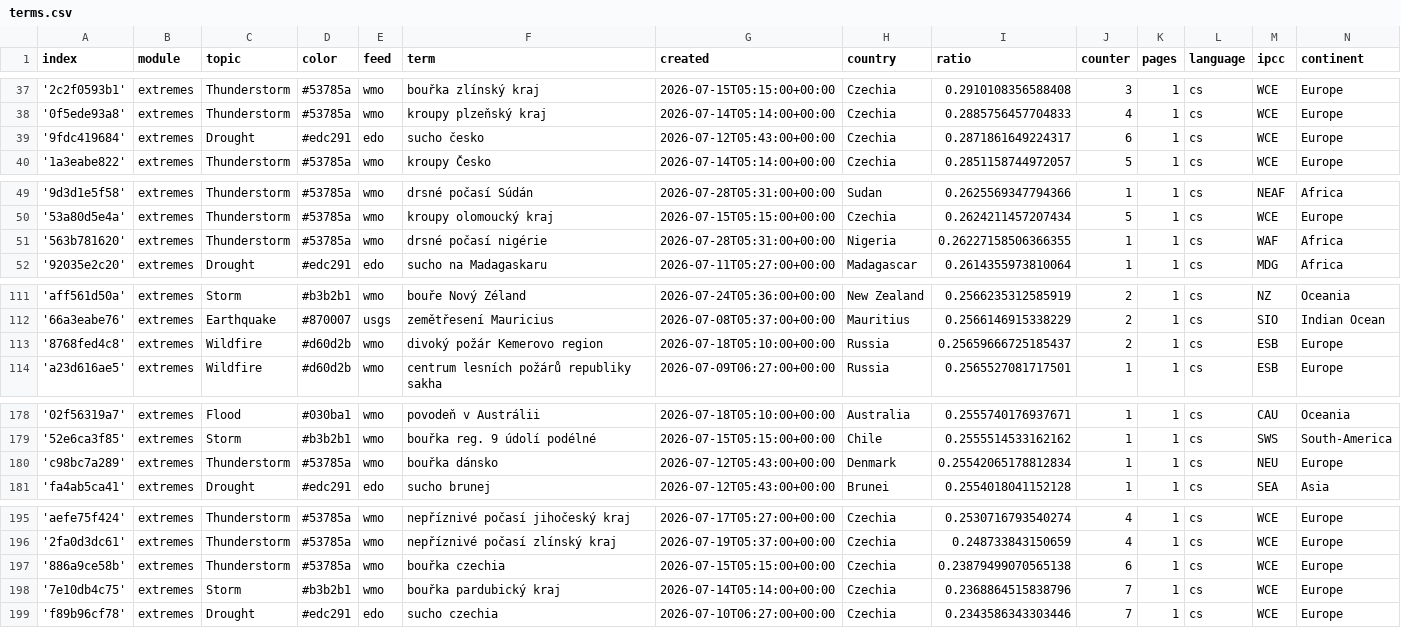
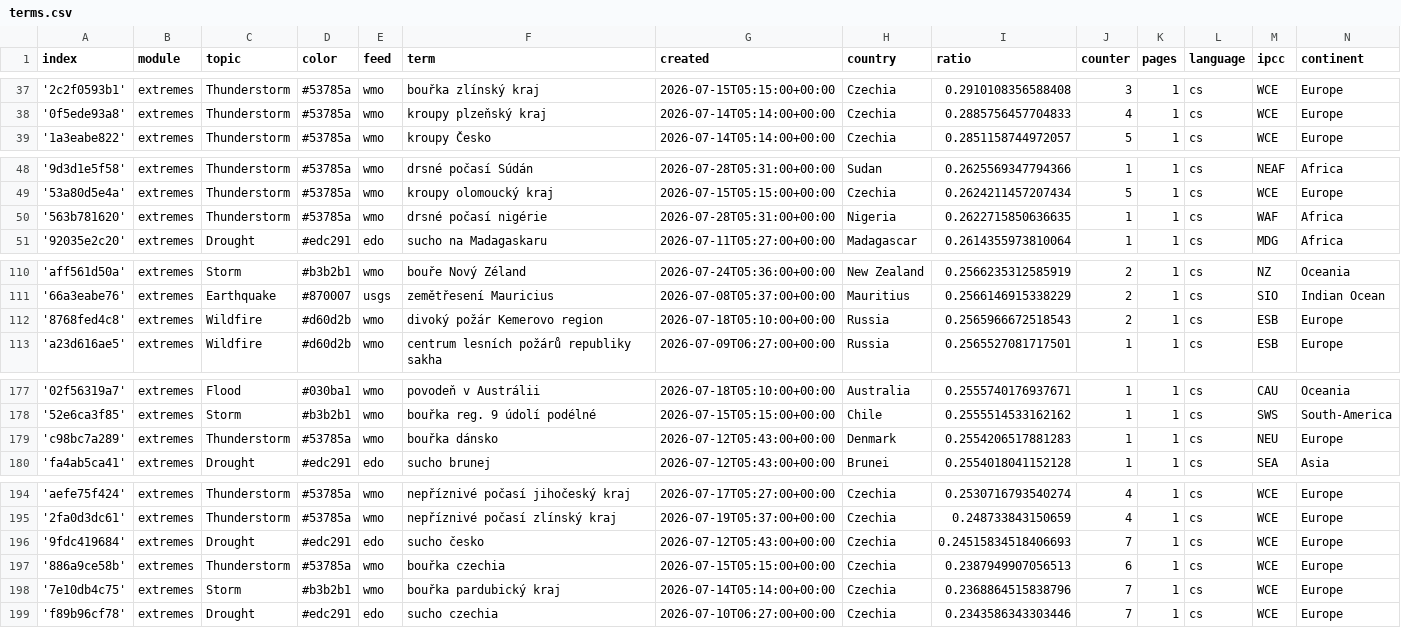
Before and after one commit to Leoniews/czechExtremes, a CSV file: terms.csv, drawn as a sheet; only a part is shown, gaps mark what is left out; the diff covers the shown part only.

Commit message:
Commit from GitHub Actions (harvest:0.0)

```diff
--- a/terms.csv
+++ b/terms.csv
@@ -38,3 +38,2 @@ index,module,topic,color,feed,term,created,country,ratio,counter,pages,language,
 '0f5ede93a8',extremes,Thunderstorm,#53785a,wmo,kroupy plzeňský kraj,2026-07-14T05:14:00+00:00,Czechia,0.2885756457704833,4,1,cs,WCE,Europe
-'9fdc419684',extremes,Drought,#edc291,edo,sucho česko,2026-07-12T05:43:00+00:00,Czechia,0.2871861649224317,6,1,cs,WCE,Europe
 '1a3eabe822',extremes,Thunderstorm,#53785a,wmo,kroupy Česko,2026-07-14T05:14:00+00:00,Czechia,0.2851158744972057,5,1,cs,WCE,Europe
@@ -50,3 +49,3 @@ index,module,topic,color,feed,term,created,country,ratio,counter,pages,language,
 '53a80d5e4a',extremes,Thunderstorm,#53785a,wmo,kroupy olomoucký kraj,2026-07-15T05:15:00+00:00,Czechia,0.2624211457207434,5,1,cs,WCE,Europe
-'563b781620',extremes,Thunderstorm,#53785a,wmo,drsné počasí nigérie,2026-07-28T05:31:00+00:00,Nigeria,0.26227158506366355,1,1,cs,WAF,Africa
+'563b781620',extremes,Thunderstorm,#53785a,wmo,drsné počasí nigérie,2026-07-28T05:31:00+00:00,Nigeria,0.2622715850636635,1,1,cs,WAF,Africa
 '92035e2c20',extremes,Drought,#edc291,edo,sucho na Madagaskaru,2026-07-11T05:27:00+00:00,Madagascar,0.2614355973810064,1,1,cs,MDG,Africa
@@ -112,3 +111,3 @@ index,module,topic,color,feed,term,created,country,ratio,counter,pages,language,
 '66a3eabe76',extremes,Earthquake,#870007,usgs,zemětřesení Mauricius,2026-07-08T05:37:00+00:00,Mauritius,0.2566146915338229,2,1,cs,SIO,Indian Ocean
-'8768fed4c8',extremes,Wildfire,#d60d2b,wmo,divoký požár Kemerovo region,2026-07-18T05:10:00+00:00,Russia,0.25659666725185437,2,1,cs,ESB,Europe
+'8768fed4c8',extremes,Wildfire,#d60d2b,wmo,divoký požár Kemerovo region,2026-07-18T05:10:00+00:00,Russia,0.2565966672518543,2,1,cs,ESB,Europe
 'a23d616ae5',extremes,Wildfire,#d60d2b,wmo,centrum lesních požárů republiky sakha,2026-07-09T06:27:00+00:00,Russia,0.2565527081717501,1,1,cs,ESB,Europe
@@ -179,3 +178,3 @@ index,module,topic,color,feed,term,created,country,ratio,counter,pages,language,
 '52e6ca3f85',extremes,Storm,#b3b2b1,wmo,bouřka reg. 9 údolí podélné,2026-07-15T05:15:00+00:00,Chile,0.2555514533162162,1,1,cs,SWS,South-America
-'c98bc7a289',extremes,Thunderstorm,#53785a,wmo,bouřka dánsko,2026-07-12T05:43:00+00:00,Denmark,0.25542065178812834,1,1,cs,NEU,Europe
+'c98bc7a289',extremes,Thunderstorm,#53785a,wmo,bouřka dánsko,2026-07-12T05:43:00+00:00,Denmark,0.2554206517881283,1,1,cs,NEU,Europe
 'fa4ab5ca41',extremes,Drought,#edc291,edo,sucho brunej,2026-07-12T05:43:00+00:00,Brunei,0.2554018041152128,1,1,cs,SEA,Asia
@@ -196,3 +195,4 @@ index,module,topic,color,feed,term,created,country,ratio,counter,pages,language,
 '2fa0d3dc61',extremes,Thunderstorm,#53785a,wmo,nepříznivé počasí zlínský kraj,2026-07-19T05:37:00+00:00,Czechia,0.248733843150659,4,1,cs,WCE,Europe
-'886a9ce58b',extremes,Thunderstorm,#53785a,wmo,bouřka czechia,2026-07-15T05:15:00+00:00,Czechia,0.23879499070565138,6,1,cs,WCE,Europe
+'9fdc419684',extremes,Drought,#edc291,edo,sucho česko,2026-07-12T05:43:00+00:00,Czechia,0.24515834518406693,7,1,cs,WCE,Europe
+'886a9ce58b',extremes,Thunderstorm,#53785a,wmo,bouřka czechia,2026-07-15T05:15:00+00:00,Czechia,0.2387949907056513,6,1,cs,WCE,Europe
 '7e10db4c75',extremes,Storm,#b3b2b1,wmo,bouřka pardubický kraj,2026-07-14T05:14:00+00:00,Czechia,0.2368864515838796,7,1,cs,WCE,Europe
```
Also changed, not shown: 3 edited cells elsewhere in this file.
